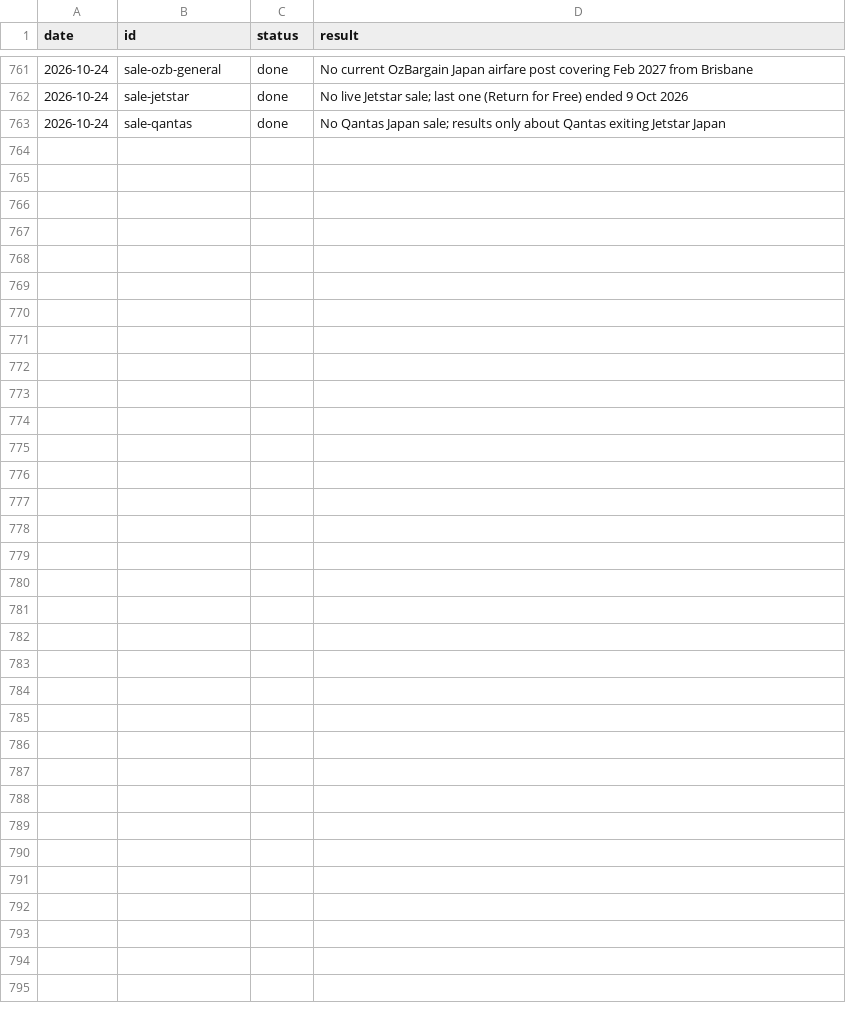
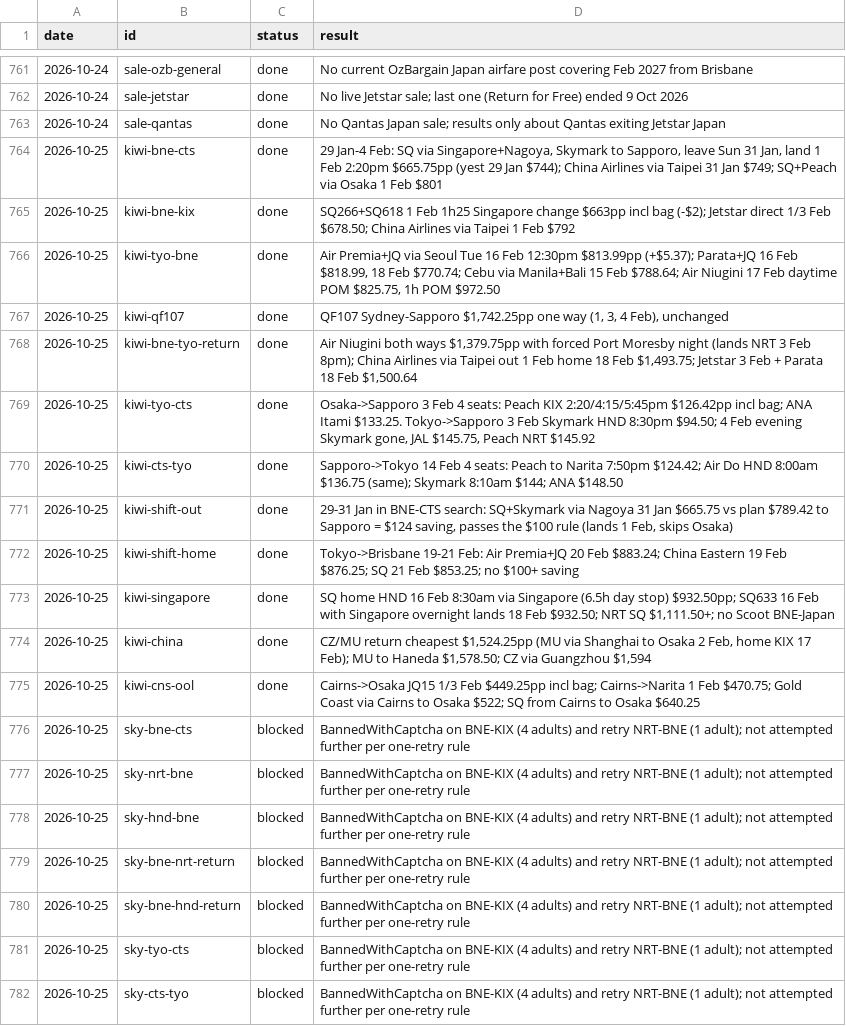
Before and after one commit to Jack-Wests/japan-flight-log, a CSV file: search-log.csv, drawn as a sheet; only a part is shown, gaps mark what is left out; the diff covers the shown part only; the diff names each change by its address in the sheet, - before the commit and + after, or states it on an @@ line.

```diff
--- a/search-log.csv
+++ b/search-log.csv
+row 764: 2026-10-25 | kiwi-bne-cts | done | 29 Jan-4 Feb: SQ via Singapore+Nagoya, Skymark to Sapporo, leave Sun 31 Jan, land 1 Feb 2:20pm $665.75pp (yest 29 Jan $744); China Airlines via Taipei 31 Jan $749; SQ+Peach via Osaka 1 Feb $801
+row 765: 2026-10-25 | kiwi-bne-kix | done | SQ266+SQ618 1 Feb 1h25 Singapore change $663pp incl bag (-$2); Jetstar direct 1/3 Feb $678.50; China Airlines via Taipei 1 Feb $792
+row 766: 2026-10-25 | kiwi-tyo-bne | done | Air Premia+JQ via Seoul Tue 16 Feb 12:30pm $813.99pp (+$5.37); Parata+JQ 16 Feb $818.99, 18 Feb $770.74; Cebu via Manila+Bali 15 Feb $788.64; Air Niugini 17 Feb daytime POM $825.75, 1h POM $972.50
+row 767: 2026-10-25 | kiwi-qf107 | done | QF107 Sydney-Sapporo $1,742.25pp one way (1, 3, 4 Feb), unchanged
+row 768: 2026-10-25 | kiwi-bne-tyo-return | done | Air Niugini both ways $1,379.75pp with forced Port Moresby night (lands NRT 3 Feb 8pm); China Airlines via Taipei out 1 Feb home 18 Feb $1,493.75; Jetstar 3 Feb + Parata 18 Feb $1,500.64
+row 769: 2026-10-25 | kiwi-tyo-cts | done | Osaka->Sapporo 3 Feb 4 seats: Peach KIX 2:20/4:15/5:45pm $126.42pp incl bag; ANA Itami $133.25. Tokyo->Sapporo 3 Feb Skymark HND 8:30pm $94.50; 4 Feb evening Skymark gone, JAL $145.75, Peach NRT $145.92
+row 770: 2026-10-25 | kiwi-cts-tyo | done | Sapporo->Tokyo 14 Feb 4 seats: Peach to Narita 7:50pm $124.42; Air Do HND 8:00am $136.75 (same); Skymark 8:10am $144; ANA $148.50
+row 771: 2026-10-25 | kiwi-shift-out | done | 29-31 Jan in BNE-CTS search: SQ+Skymark via Nagoya 31 Jan $665.75 vs plan $789.42 to Sapporo = $124 saving, passes the $100 rule (lands 1 Feb, skips Osaka)
+row 772: 2026-10-25 | kiwi-shift-home | done | Tokyo->Brisbane 19-21 Feb: Air Premia+JQ 20 Feb $883.24; China Eastern 19 Feb $876.25; SQ 21 Feb $853.25; no $100+ saving
+row 773: 2026-10-25 | kiwi-singapore | done | SQ home HND 16 Feb 8:30am via Singapore (6.5h day stop) $932.50pp; SQ633 16 Feb with Singapore overnight lands 18 Feb $932.50; NRT SQ $1,111.50+; no Scoot BNE-Japan
+row 774: 2026-10-25 | kiwi-china | done | CZ/MU return cheapest $1,524.25pp (MU via Shanghai to Osaka 2 Feb, home KIX 17 Feb); MU to Haneda $1,578.50; CZ via Guangzhou $1,594
+row 775: 2026-10-25 | kiwi-cns-ool | done | Cairns->Osaka JQ15 1/3 Feb $449.25pp incl bag; Cairns->Narita 1 Feb $470.75; Gold Coast via Cairns to Osaka $522; SQ from Cairns to Osaka $640.25
+row 776: 2026-10-25 | sky-bne-cts | blocked | BannedWithCaptcha on BNE-KIX (4 adults) and retry NRT-BNE (1 adult); not attempted further per one-retry rule
+row 777: 2026-10-25 | sky-nrt-bne | blocked | BannedWithCaptcha on BNE-KIX (4 adults) and retry NRT-BNE (1 adult); not attempted further per one-retry rule
+row 778: 2026-10-25 | sky-hnd-bne | blocked | BannedWithCaptcha on BNE-KIX (4 adults) and retry NRT-BNE (1 adult); not attempted further per one-retry rule
+row 779: 2026-10-25 | sky-bne-nrt-return | blocked | BannedWithCaptcha on BNE-KIX (4 adults) and retry NRT-BNE (1 adult); not attempted further per one-retry rule
+row 780: 2026-10-25 | sky-bne-hnd-return | blocked | BannedWithCaptcha on BNE-KIX (4 adults) and retry NRT-BNE (1 adult); not attempted further per one-retry rule
+row 781: 2026-10-25 | sky-tyo-cts | blocked | BannedWithCaptcha on BNE-KIX (4 adults) and retry NRT-BNE (1 adult); not attempted further per one-retry rule
+row 782: 2026-10-25 | sky-cts-tyo | blocked | BannedWithCaptcha on BNE-KIX (4 adults) and retry NRT-BNE (1 adult); not attempted further per one-retry rule
```
Also changed, not shown: 10 added rows elsewhere in this file, prices.csv, 7 other files.
